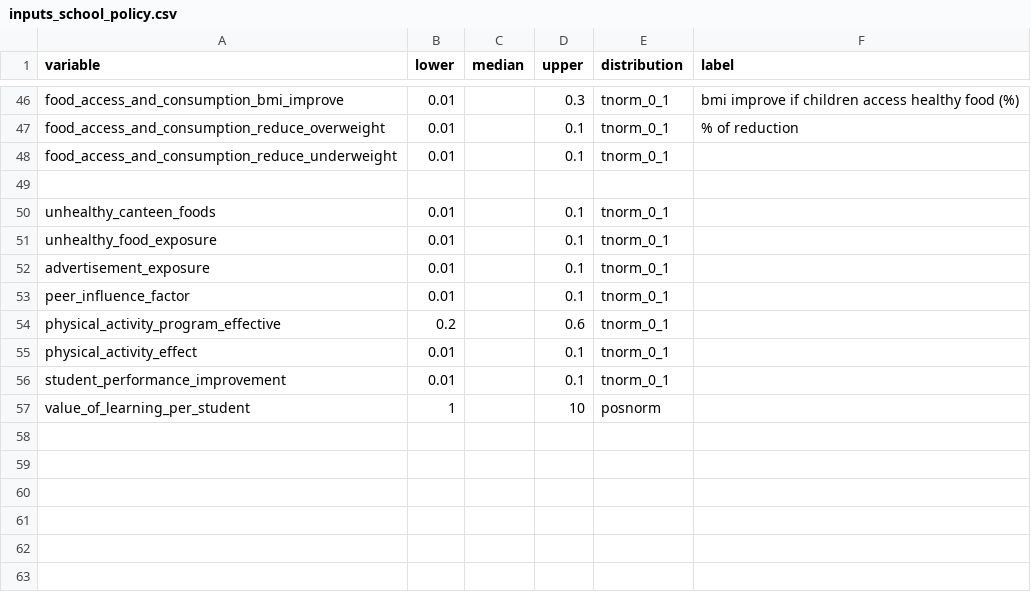
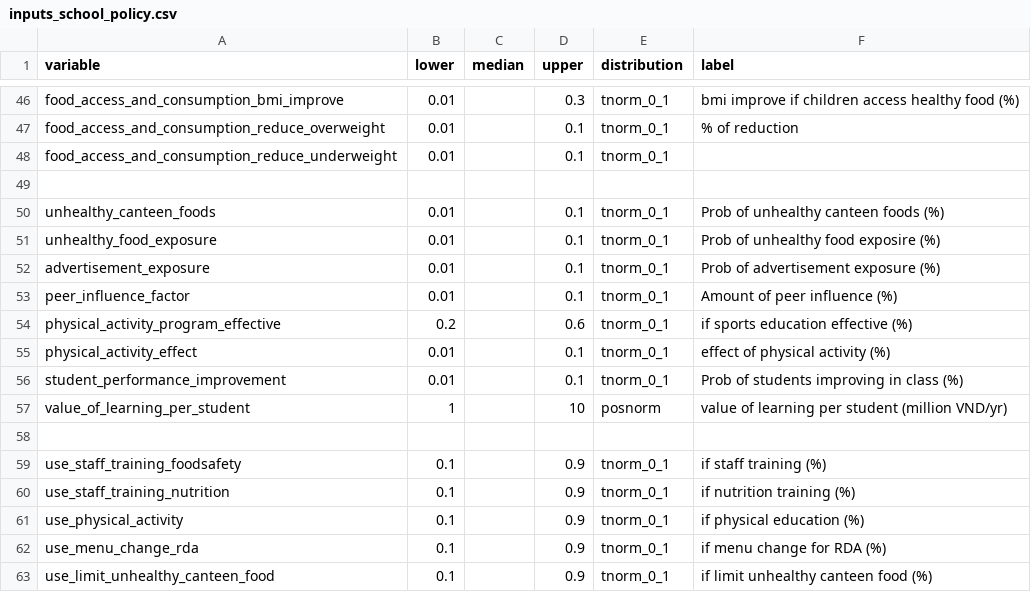
Before and after one commit to kimanh358/HUPH_decision_policy_nutrition, a CSV file: data/inputs_school_policy.csv, drawn as a sheet; only a part is shown, gaps mark what is left out.

Commit message:
add decision actions

```diff
--- a/data/inputs_school_policy.csv
+++ b/data/inputs_school_policy.csv
@@ -49,9 +49,15 @@ food_access_and_consumption_reduce_underweight,0.01,,0.1,tnorm_0_1,
 ,,,,,
-unhealthy_canteen_foods,0.01,,0.1,tnorm_0_1,
-unhealthy_food_exposure,0.01,,0.1,tnorm_0_1,
-advertisement_exposure,0.01,,0.1,tnorm_0_1,
-peer_influence_factor,0.01,,0.1,tnorm_0_1,
-physical_activity_program_effective,0.2,,0.6,tnorm_0_1,
-physical_activity_effect,0.01,,0.1,tnorm_0_1,
-student_performance_improvement,0.01,,0.1,tnorm_0_1,
-value_of_learning_per_student,1,,10,posnorm,
+unhealthy_canteen_foods,0.01,,0.1,tnorm_0_1,Prob of unhealthy canteen foods (%)
+unhealthy_food_exposure,0.01,,0.1,tnorm_0_1,Prob of unhealthy food exposire (%)
+advertisement_exposure,0.01,,0.1,tnorm_0_1,Prob of advertisement exposure (%)
+peer_influence_factor,0.01,,0.1,tnorm_0_1,Amount of peer influence (%)
+physical_activity_program_effective,0.2,,0.6,tnorm_0_1,if sports education effective (%)
+physical_activity_effect,0.01,,0.1,tnorm_0_1,effect of physical activity (%)
+student_performance_improvement,0.01,,0.1,tnorm_0_1,Prob of students improving in class (%)
+value_of_learning_per_student,1,,10,posnorm,value of learning per student (million VND/yr)
+,,,,,
+use_staff_training_foodsafety,0.1,,0.9,tnorm_0_1,if staff training (%)
+use_staff_training_nutrition,0.1,,0.9,tnorm_0_1,if nutrition training (%)
+use_physical_activity,0.1,,0.9,tnorm_0_1,if physical education (%)
+use_menu_change_rda,0.1,,0.9,tnorm_0_1,if menu change for RDA (%)
+use_limit_unhealthy_canteen_food,0.1,,0.9,tnorm_0_1,if limit unhealthy canteen food (%)
```
